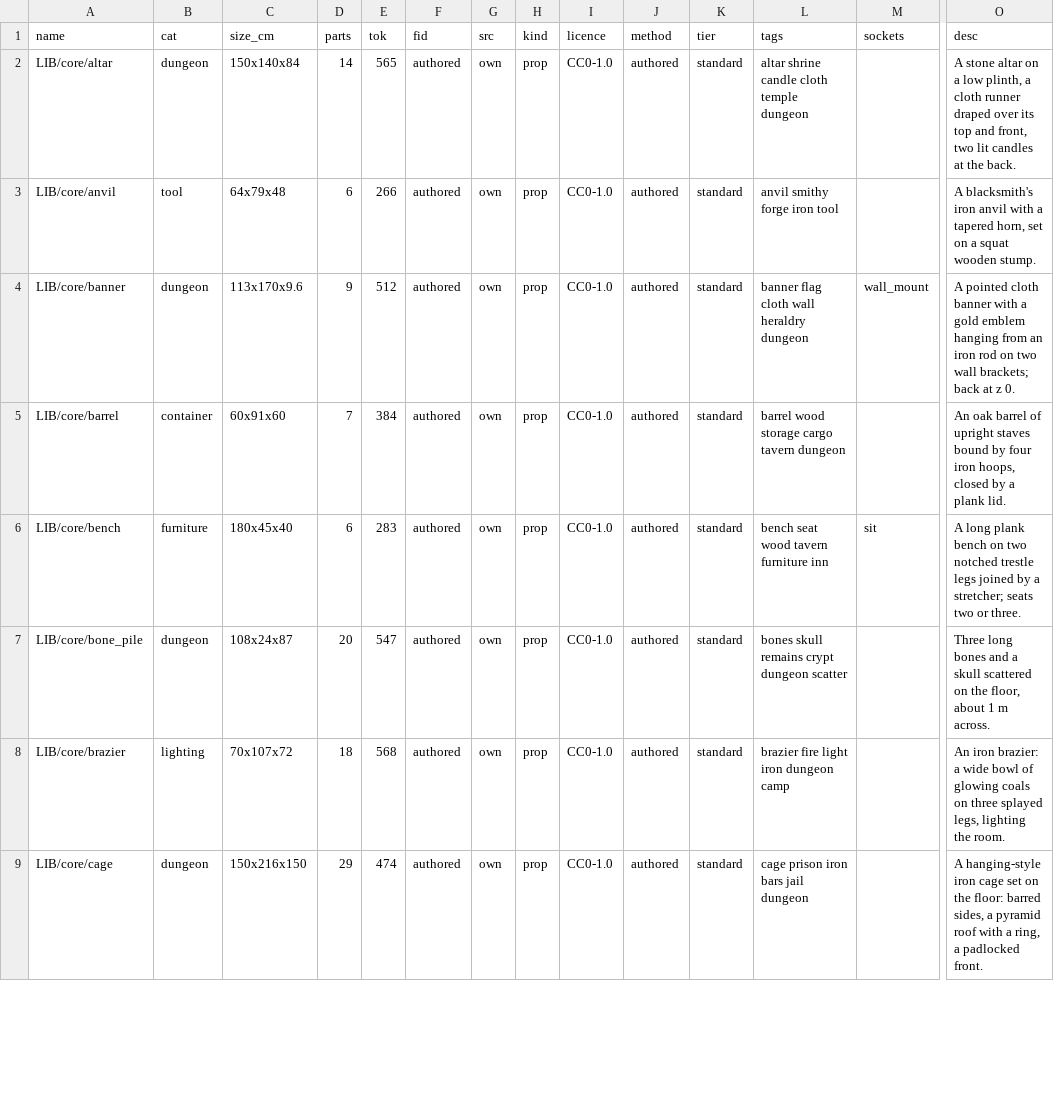
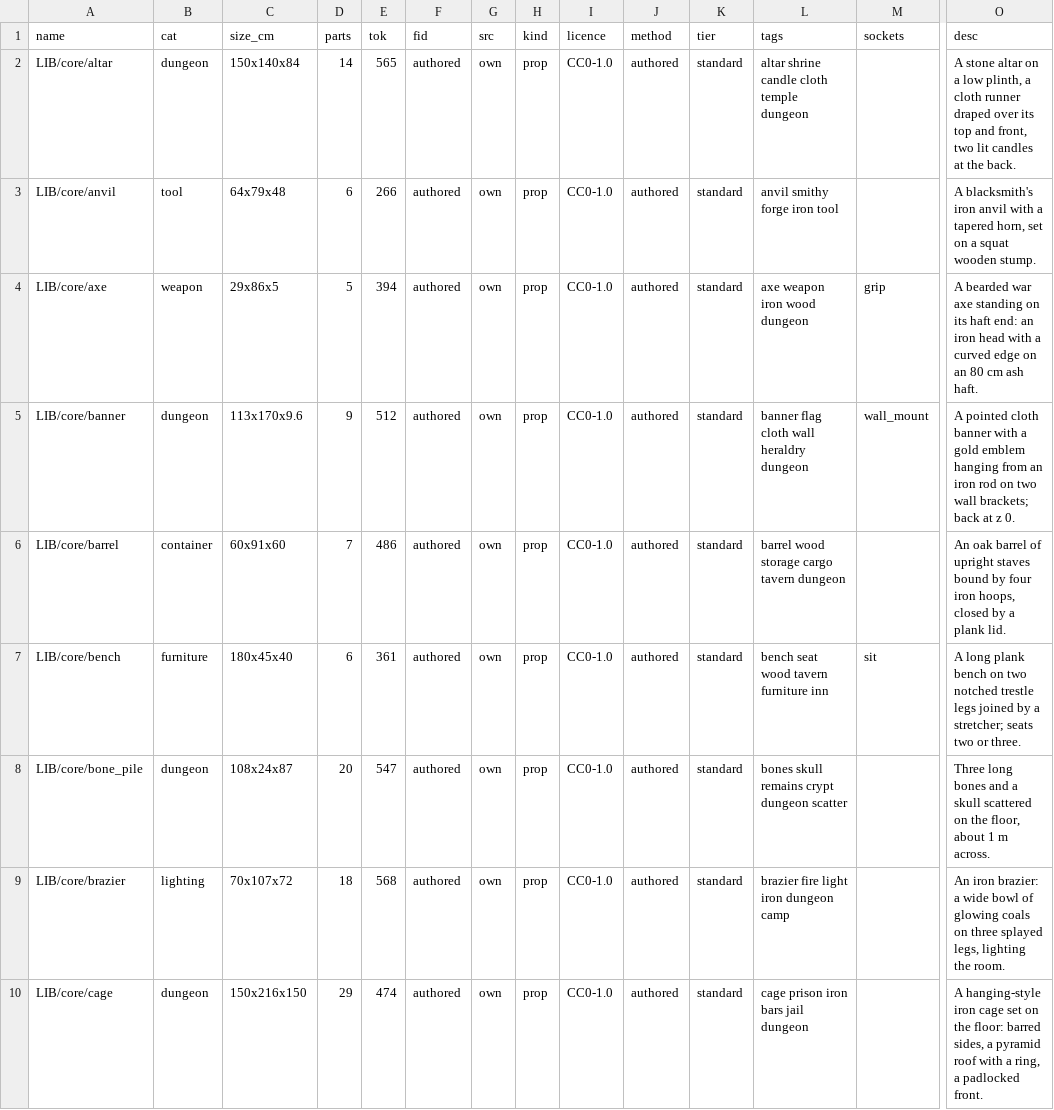
Before and after one commit to michaelcrosato/shardfall, a TSV file: assets/props/lib/core/index.tsv, drawn as a sheet; only a part is shown, gaps mark what is left out; addresses are those after the commit; rows hold the shown columns only; the diff covers the shown part only; the diff names each change by its address in the sheet, - before the commit and + after, or states it on an @@ line.

```diff
--- a/assets/props/lib/core/index.tsv
+++ b/assets/props/lib/core/index.tsv
+row 4: LIB/core/axe | weapon | 29x86x5 | 5 | 394 | authored | own | prop | CC0-1.0 | authored | standard | axe weapon iron wood dungeon | grip | A bearded war axe standing on its haft end: an iron head with a curved edge on an 80 cm ash haft.
-E6 (tok): 384
+E6 (tok): 486
-E7 (tok): 283
+E7 (tok): 361
```
Also changed, not shown: 12 added rows and 6 edited cells elsewhere in this file, store/STORE.tsv, 32 other files.
